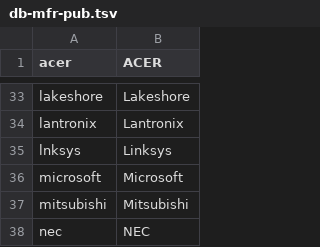
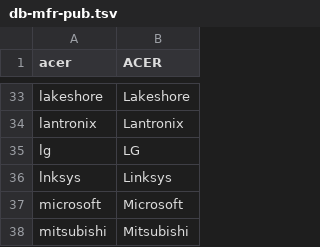
Before and after one commit to ciax/cfg.pub, a TSV file: db/db-mfr-pub.tsv, drawn as a sheet; only a part is shown, gaps mark what is left out; the shorter side is filled out with more unchanged rows.

```diff
--- a/db/db-mfr-pub.tsv
+++ b/db/db-mfr-pub.tsv
@@ -34,2 +34,3 @@ lakeshore	Lakeshore
 lantronix	Lantronix
+lg	LG
 lnksys	Linksys
```
Also changed, not shown: db/db-category-pub.tsv, db/db-model-pub.tsv, 1 other file.
